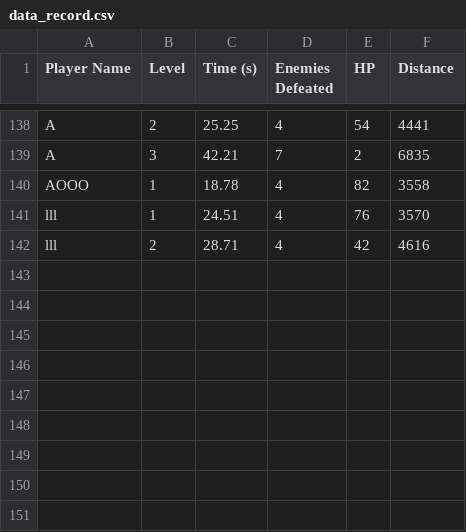
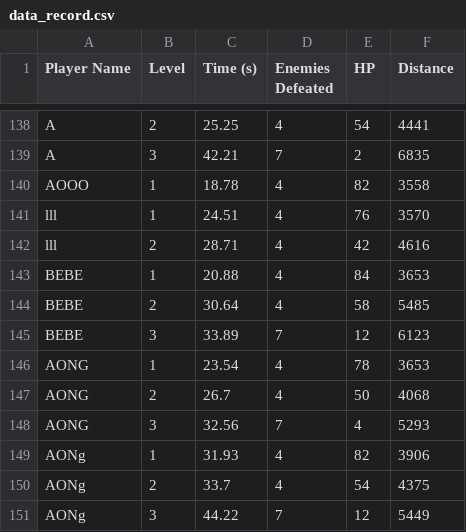
Before and after one commit to cooldog98/HELP_Project, a CSV file: data_record.csv, drawn as a sheet; only a part is shown, gaps mark what is left out.

```diff
--- a/data_record.csv
+++ b/data_record.csv
@@ -142 +142,10 @@ lll,1,24.51,4,76,3570
 lll,2,28.71,4,42,4616
+BEBE,1,20.88,4,84,3653
+BEBE,2,30.64,4,58,5485
+BEBE,3,33.89,7,12,6123
+AONG,1,23.54,4,78,3653
+AONG,2,26.7,4,50,4068
+AONG,3,32.56,7,4,5293
+AONg,1,31.93,4,82,3906
+AONg,2,33.7,4,54,4375
+AONg,3,44.22,7,12,5449
```
Also changed, not shown: 16 other files.
